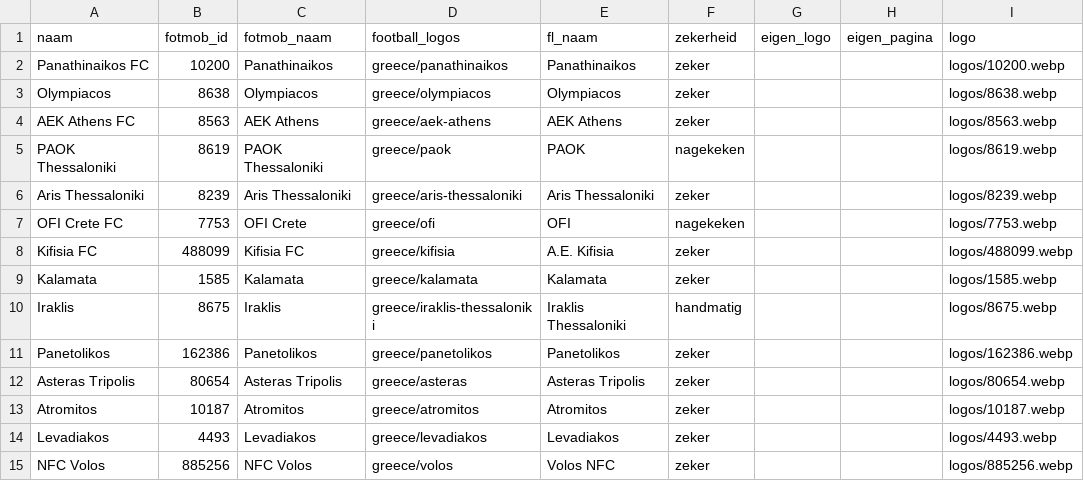
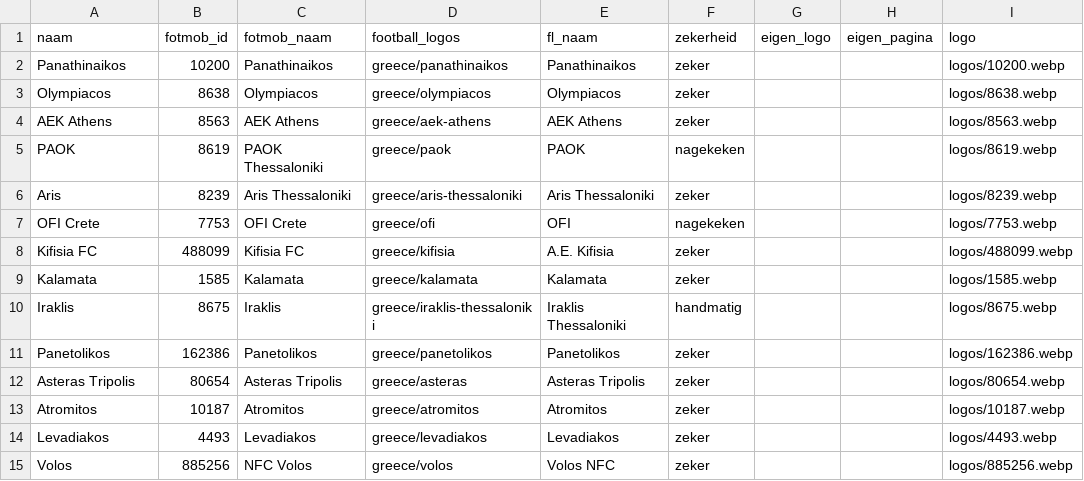
Before and after one commit to Seizoensvoorspellingen/logos, a CSV file: competities/griekenland/super-league-1.csv, drawn as a sheet; only a part is shown; the diff names each change by its address in the sheet, - before the commit and + after, or states it on an @@ line.

```diff
--- a/competities/griekenland/super-league-1.csv
+++ b/competities/griekenland/super-league-1.csv
-A2 (naam): Panathinaikos FC
+A2 (naam): Panathinaikos
-A4 (naam): AEK Athens FC
+A4 (naam): AEK Athens
-A5 (naam): PAOK Thessaloniki
+A5 (naam): PAOK
-A6 (naam): Aris Thessaloniki
+A6 (naam): Aris
-A7 (naam): OFI Crete FC
+A7 (naam): OFI Crete
-A15 (naam): NFC Volos
+A15 (naam): Volos
```
Also changed, not shown: competities/belgie/first-division-a.csv, competities/bulgarije/first-professional-league.csv, 37 other files.
